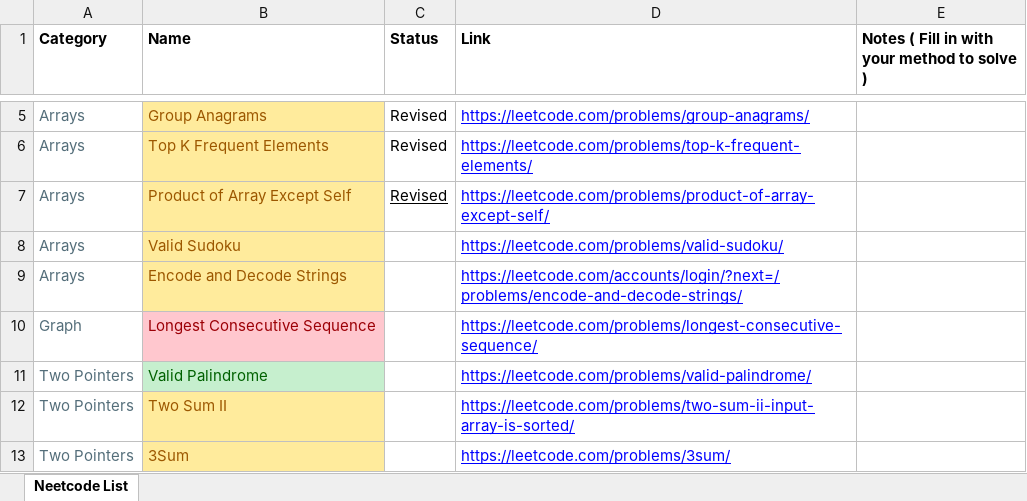
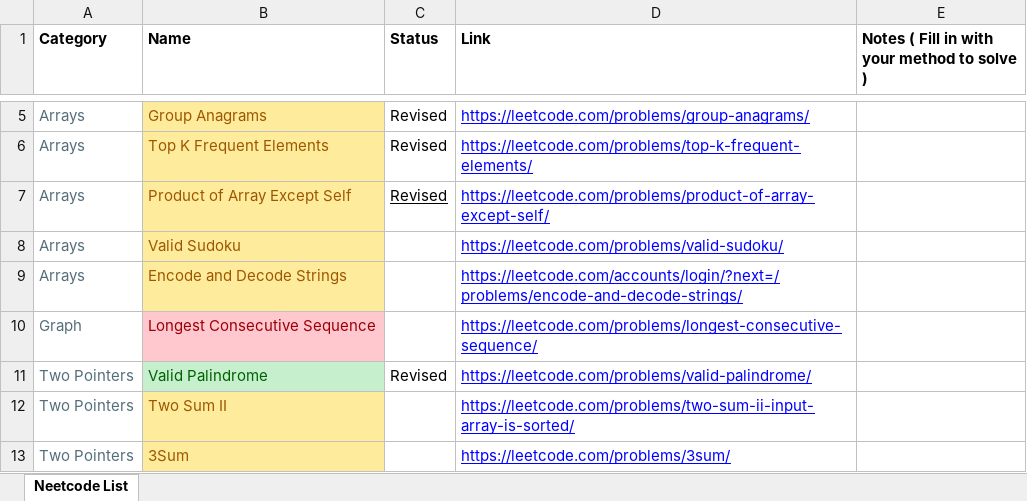
Before and after one commit to AbhinavSivanandhan/DSA-Prep, an Excel workbook: NeetCode 150.xlsx, sheet Neetcode List, drawn as a sheet; only a part is shown, gaps mark what is left out; values as stored, in another font and other column widths than the file's, no borders; the diff names each change by its address in the sheet, - before the commit and + after, or states it on an @@ line.

Commit message:
excel

```diff
--- a/NeetCode 150.xlsx (sheet Neetcode List)
+++ b/NeetCode 150.xlsx (sheet Neetcode List)
-C11 (Status): (empty)
+C11 (Status): Revised
```
